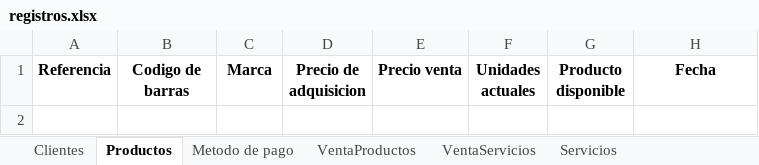
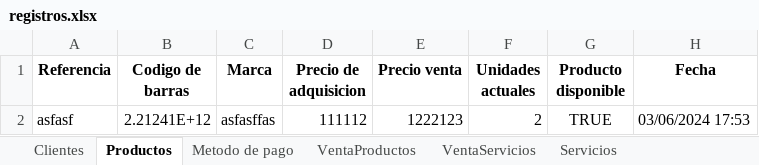
Before and after one commit to C-Sebastian-M/GLAM_MAKEUP_STORE, an Excel workbook: registros.xlsx, sheet Productos, drawn as a sheet; values as stored, in another font and other column widths than the file's, no borders; the diff names each change by its address in the sheet, - before the commit and + after, or states it on an @@ line.

```diff
--- a/registros.xlsx (sheet Productos)
+++ b/registros.xlsx (sheet Productos)
+row 2: asfasf | 2.21241E+12 | asfasffas | 111112 | 1222123 | 2 | TRUE | 03/06/2024 17:53
```
Also changed, not shown: 1 other file.
